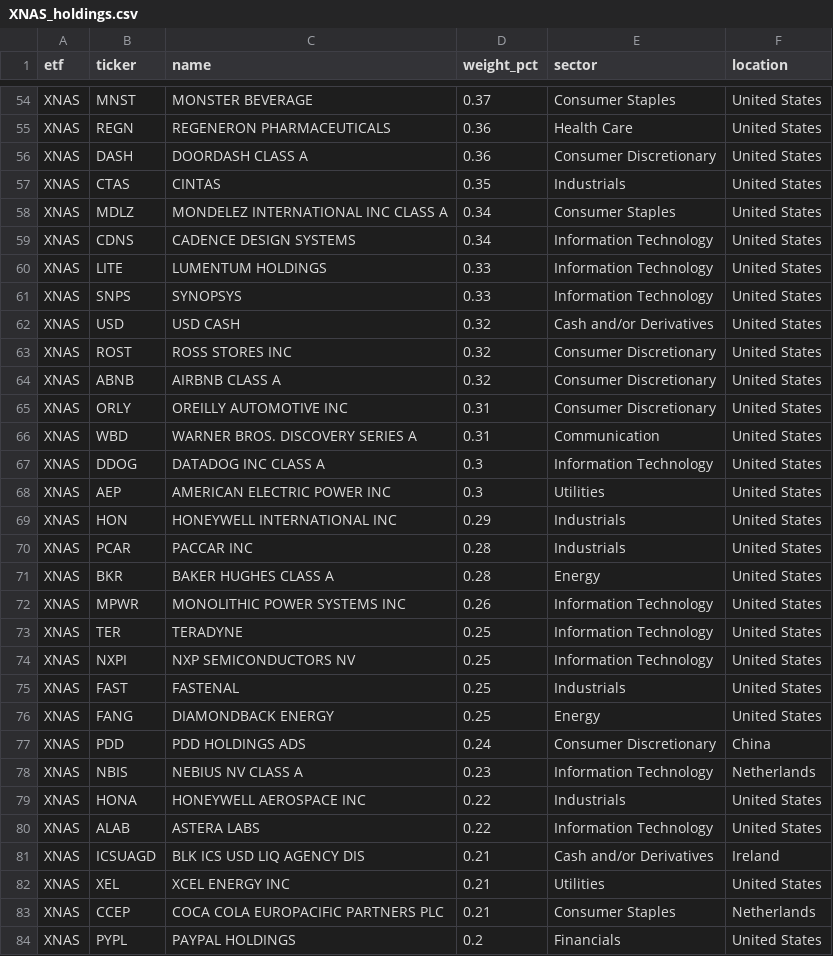
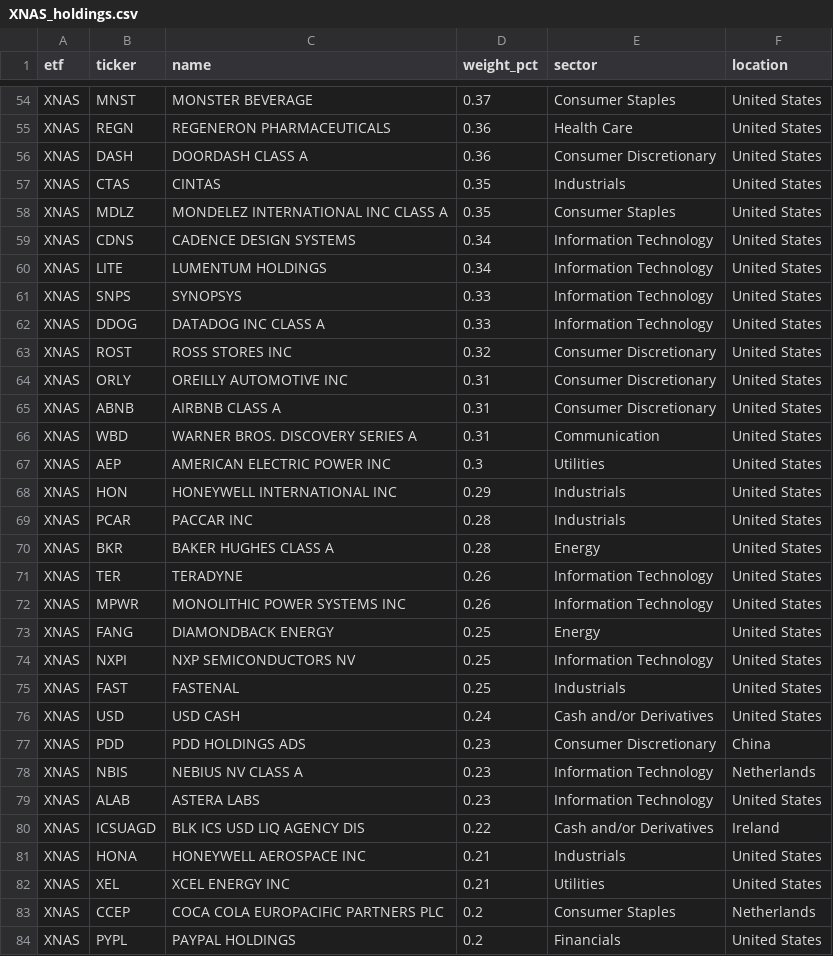
Before and after one commit to AndyOPDev/portfolio-tracker, a CSV file: data/holdings/XNAS_holdings.csv, drawn as a sheet; only a part is shown, gaps mark what is left out; the diff covers the shown part only.

```diff
--- a/data/holdings/XNAS_holdings.csv
+++ b/data/holdings/XNAS_holdings.csv
@@ -57,12 +57,11 @@ XNAS,DASH,DOORDASH CLASS A,0.36,Consumer Discretionary,United States
 XNAS,CTAS,CINTAS,0.35,Industrials,United States
-XNAS,MDLZ,MONDELEZ INTERNATIONAL INC CLASS A,0.34,Consumer Staples,United States
+XNAS,MDLZ,MONDELEZ INTERNATIONAL INC CLASS A,0.35,Consumer Staples,United States
 XNAS,CDNS,CADENCE DESIGN SYSTEMS,0.34,Information Technology,United States
-XNAS,LITE,LUMENTUM HOLDINGS,0.33,Information Technology,United States
+XNAS,LITE,LUMENTUM HOLDINGS,0.34,Information Technology,United States
 XNAS,SNPS,SYNOPSYS,0.33,Information Technology,United States
-XNAS,USD,USD CASH,0.32,Cash and/or Derivatives,United States
+XNAS,DDOG,DATADOG INC CLASS A,0.33,Information Technology,United States
 XNAS,ROST,ROSS STORES INC,0.32,Consumer Discretionary,United States
-XNAS,ABNB,AIRBNB CLASS A,0.32,Consumer Discretionary,United States
 XNAS,ORLY,OREILLY AUTOMOTIVE INC,0.31,Consumer Discretionary,United States
+XNAS,ABNB,AIRBNB CLASS A,0.31,Consumer Discretionary,United States
 XNAS,WBD,WARNER BROS. DISCOVERY SERIES A,0.31,Communication,United States
-XNAS,DDOG,DATADOG INC CLASS A,0.3,Information Technology,United States
 XNAS,AEP,AMERICAN ELECTRIC POWER INC,0.3,Utilities,United States
@@ -71,14 +70,15 @@ XNAS,PCAR,PACCAR INC,0.28,Industrials,United States
 XNAS,BKR,BAKER HUGHES CLASS A,0.28,Energy,United States
+XNAS,TER,TERADYNE,0.26,Information Technology,United States
 XNAS,MPWR,MONOLITHIC POWER SYSTEMS INC,0.26,Information Technology,United States
-XNAS,TER,TERADYNE,0.25,Information Technology,United States
+XNAS,FANG,DIAMONDBACK ENERGY,0.25,Energy,United States
 XNAS,NXPI,NXP SEMICONDUCTORS NV,0.25,Information Technology,United States
 XNAS,FAST,FASTENAL,0.25,Industrials,United States
-XNAS,FANG,DIAMONDBACK ENERGY,0.25,Energy,United States
-XNAS,PDD,PDD HOLDINGS ADS,0.24,Consumer Discretionary,China
+XNAS,USD,USD CASH,0.24,Cash and/or Derivatives,United States
+XNAS,PDD,PDD HOLDINGS ADS,0.23,Consumer Discretionary,China
 XNAS,NBIS,NEBIUS NV CLASS A,0.23,Information Technology,Netherlands
-XNAS,HONA,HONEYWELL AEROSPACE INC,0.22,Industrials,United States
-XNAS,ALAB,ASTERA LABS,0.22,Information Technology,United States
-XNAS,ICSUAGD,BLK ICS USD LIQ AGENCY DIS,0.21,Cash and/or Derivatives,Ireland
+XNAS,ALAB,ASTERA LABS,0.23,Information Technology,United States
+XNAS,ICSUAGD,BLK ICS USD LIQ AGENCY DIS,0.22,Cash and/or Derivatives,Ireland
+XNAS,HONA,HONEYWELL AEROSPACE INC,0.21,Industrials,United States
 XNAS,XEL,XCEL ENERGY INC,0.21,Utilities,United States
-XNAS,CCEP,COCA COLA EUROPACIFIC PARTNERS PLC,0.21,Consumer Staples,Netherlands
+XNAS,CCEP,COCA COLA EUROPACIFIC PARTNERS PLC,0.2,Consumer Staples,Netherlands
 XNAS,PYPL,PAYPAL HOLDINGS,0.2,Financials,United States
```
Also changed, not shown: 6 added rows, 7 removed rows, 5 moved rows and 38 edited cells elsewhere in this file, data/holdings/VVSM_holdings.csv, 4 other files.
